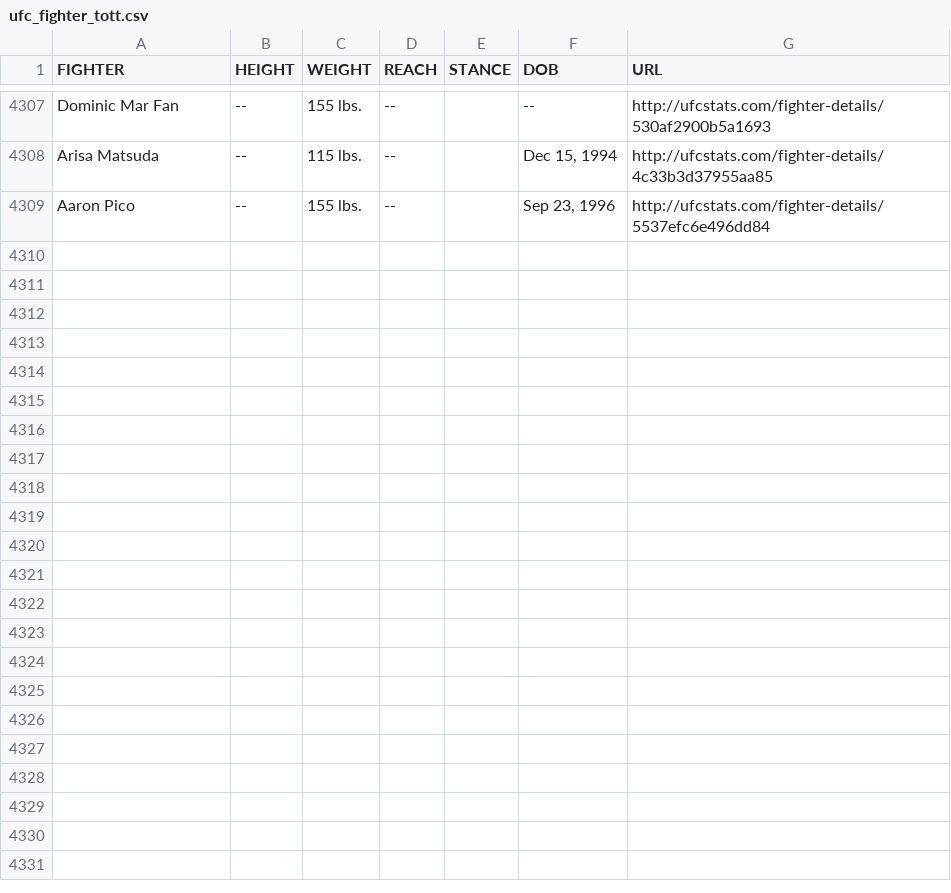
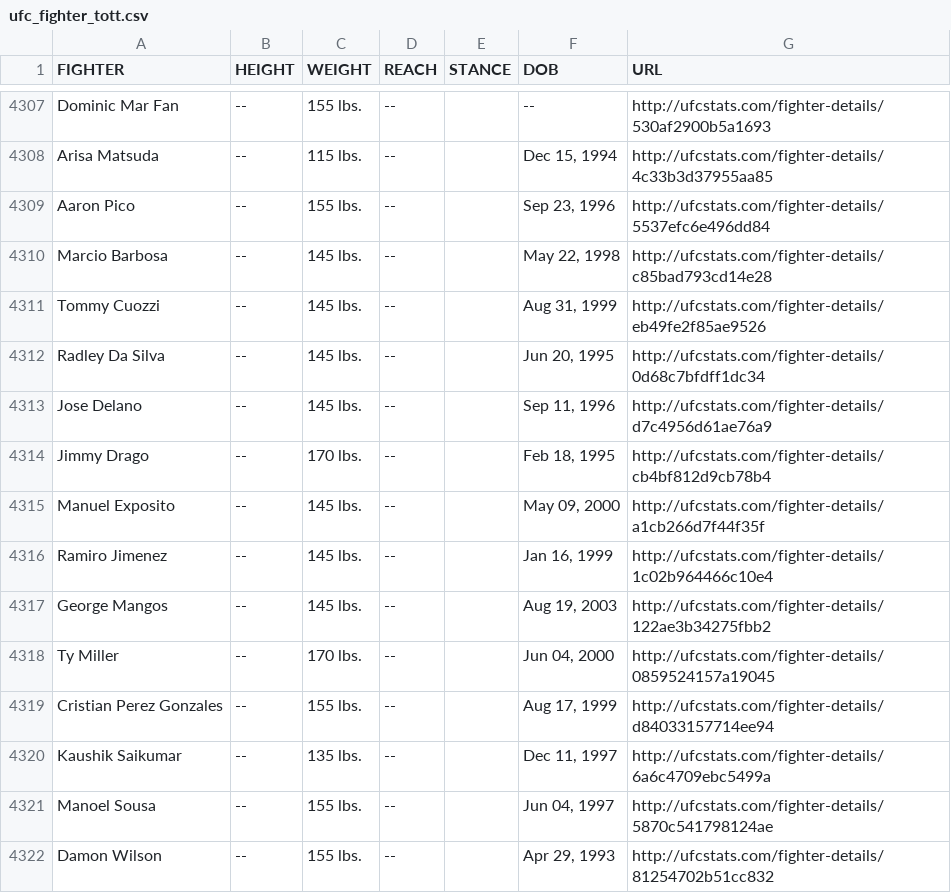
Before and after one commit to Greco1899/scrape_ufc_stats, a CSV file: ufc_fighter_tott.csv, drawn as a sheet; only a part is shown, gaps mark what is left out.

Commit message:
2025-04-11 data refresh

```diff
--- a/ufc_fighter_tott.csv
+++ b/ufc_fighter_tott.csv
@@ -4309 +4309,14 @@ Arisa Matsuda,--,115 lbs.,--,,"Dec 15, 1994",http://ufcstats.com/fighter-details
 Aaron Pico,--,155 lbs.,--,,"Sep 23, 1996",http://ufcstats.com/fighter-details/5537efc6e496dd84
+Marcio Barbosa,--,145 lbs.,--,,"May 22, 1998",http://ufcstats.com/fighter-details/c85bad793cd14e28
+Tommy Cuozzi,--,145 lbs.,--,,"Aug 31, 1999",http://ufcstats.com/fighter-details/eb49fe2f85ae9526
+Radley Da Silva,--,145 lbs.,--,,"Jun 20, 1995",http://ufcstats.com/fighter-details/0d68c7bfdff1dc34
+Jose Delano,--,145 lbs.,--,,"Sep 11, 1996",http://ufcstats.com/fighter-details/d7c4956d61ae76a9
+Jimmy Drago,--,170 lbs.,--,,"Feb 18, 1995",http://ufcstats.com/fighter-details/cb4bf812d9cb78b4
+Manuel Exposito,--,145 lbs.,--,,"May 09, 2000",http://ufcstats.com/fighter-details/a1cb266d7f44f35f
+Ramiro Jimenez,--,145 lbs.,--,,"Jan 16, 1999",http://ufcstats.com/fighter-details/1c02b964466c10e4
+George Mangos,--,145 lbs.,--,,"Aug 19, 2003",http://ufcstats.com/fighter-details/122ae3b34275fbb2
+Ty Miller,--,170 lbs.,--,,"Jun 04, 2000",http://ufcstats.com/fighter-details/0859524157a19045
+Cristian Perez Gonzales,--,155 lbs.,--,,"Aug 17, 1999",http://ufcstats.com/fighter-details/d84033157714ee94
+Kaushik Saikumar,--,135 lbs.,--,,"Dec 11, 1997",http://ufcstats.com/fighter-details/6a6c4709ebc5499a
+Manoel Sousa,--,155 lbs.,--,,"Jun 04, 1997",http://ufcstats.com/fighter-details/5870c541798124ae
+Damon Wilson,--,155 lbs.,--,,"Apr 29, 1993",http://ufcstats.com/fighter-details/81254702b51cc832
```
Also changed, not shown: ufc_fighter_details.csv.
